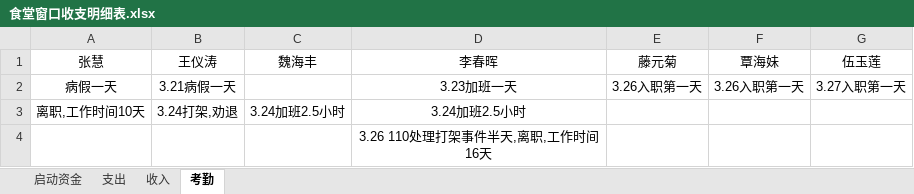
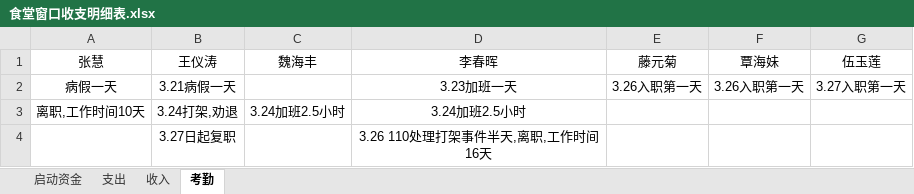
Before and after one commit to suda8/test, an Excel workbook: 食堂窗口收支明细表.xlsx, sheet 考勤, drawn as a sheet; values as stored, in another font and other column widths than the file's, no borders; the diff names each change by its address in the sheet, - before the commit and + after, or states it on an @@ line.

```diff
--- a/食堂窗口收支明细表.xlsx (sheet 考勤)
+++ b/食堂窗口收支明细表.xlsx (sheet 考勤)
-B4 (王仪涛): (empty)
+B4 (王仪涛): 3.27日起复职
```
Also changed, not shown: sheet 支出, sheet 收入.
